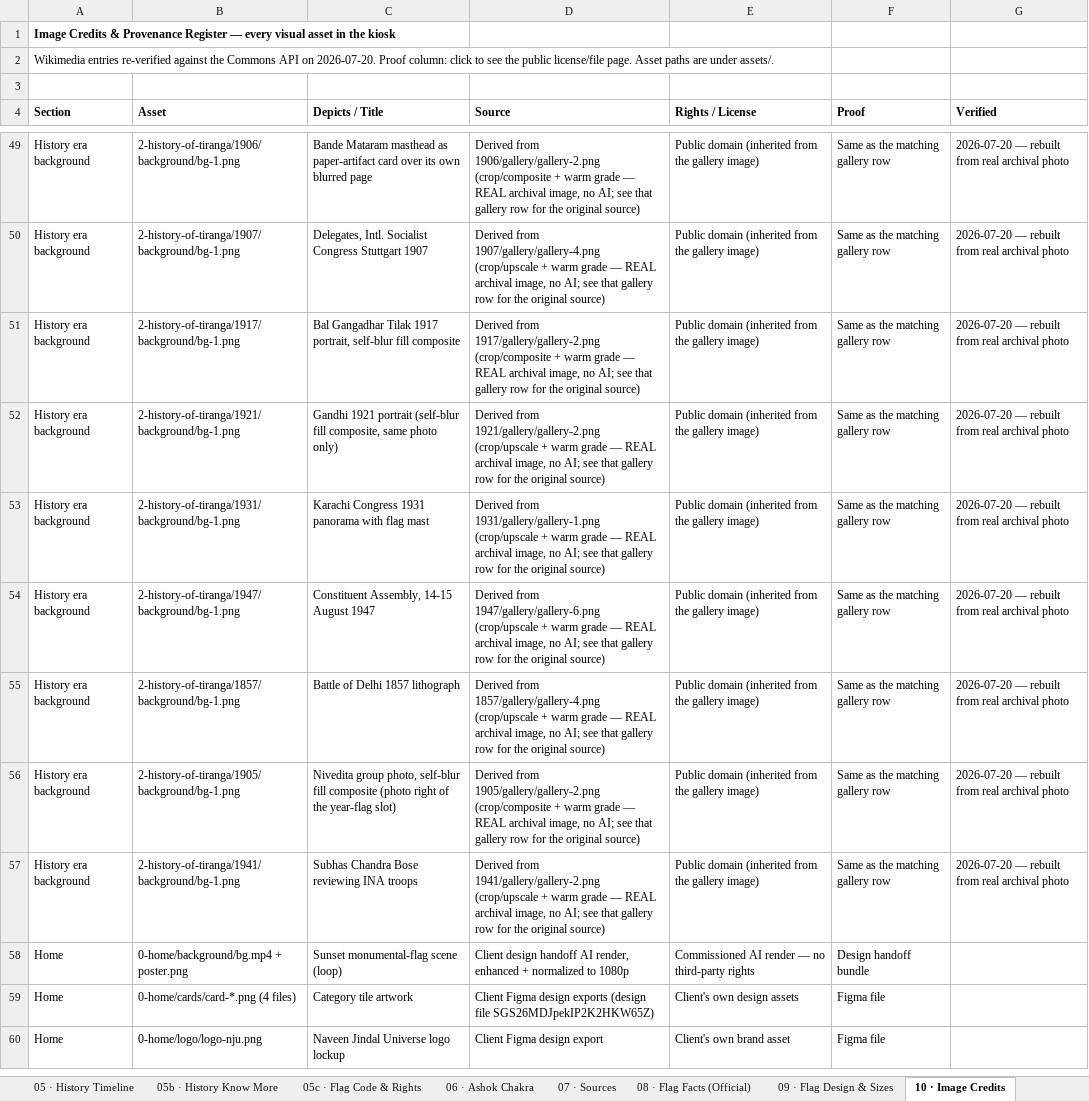
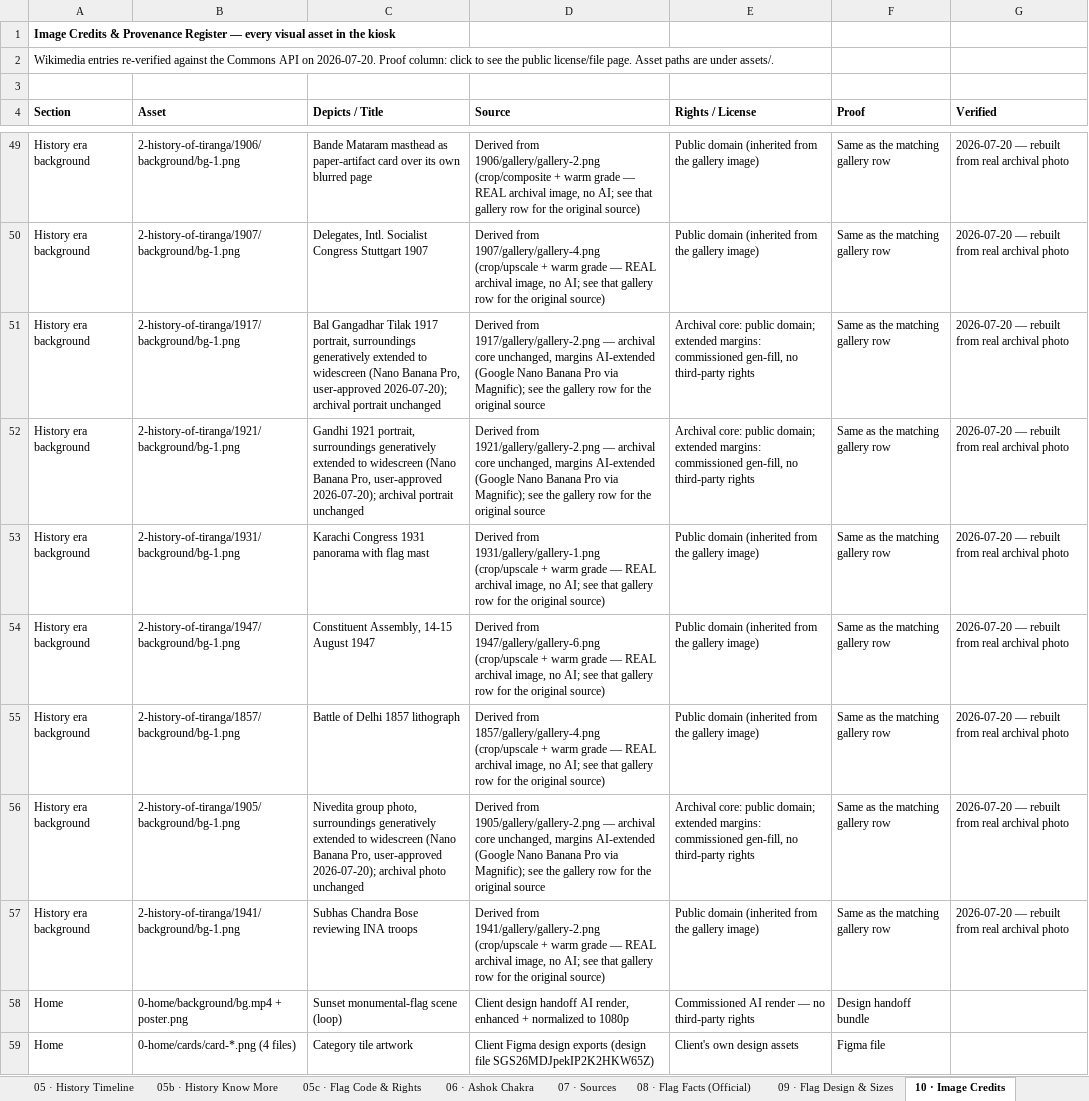
Before and after one commit to ayushsuletiya/flag-foundation-kiosk, an Excel workbook: data/content.xlsx, sheet 10 · Image Credits, drawn as a sheet; only a part is shown, gaps mark what is left out; the shorter side is filled out with more unchanged rows; values as stored, in another font and other column widths than the file's, no borders; the diff names each change by its address in the sheet, - before the commit and + after, or states it on an @@ line.

```diff
--- a/data/content.xlsx (sheet 10 · Image Credits)
+++ b/data/content.xlsx (sheet 10 · Image Credits)
-C51 (Depicts / Title): …1917 portrait, self-blur fill composite
+C51 (Depicts / Title): …1917 portrait, surroundings generatively extended to widescreen (Nano Banana Pro, user-approved 2026-07-20); archival portrait unchanged
-D51 (Source): …from 1917/gallery/gallery-2.png (crop/composite + warm grade — REAL archival image, no AI; see that gallery row for the original source)
+D51 (Source): …from 1917/gallery/gallery-2.png — archival core unchanged, margins AI-extended (Google Nano Banana Pro via Magnific); see the gallery row for the original source
-E51:E52 (Rights / License): Public domain (inherited from the gallery image)
+E51:E52 (Rights / License): Archival core: public domain; extended margins: commissioned gen-fill, no third-party rights
-C52 (Depicts / Title): Gandhi 1921 portrait (self-blur fill composite, same photo only)
+C52 (Depicts / Title): Gandhi 1921 portrait, surroundings generatively extended to widescreen (Nano Banana Pro, user-approved 2026-07-20); archival portrait unchanged
-D52 (Source): …from 1921/gallery/gallery-2.png (crop/upscale + warm grade — REAL archival image, no AI; see that gallery row for the original source)
+D52 (Source): …from 1921/gallery/gallery-2.png — archival core unchanged, margins AI-extended (Google Nano Banana Pro via Magnific); see the gallery row for the original source
-C56 (Depicts / Title): …group photo, self-blur fill composite (photo right of the year-flag slot)
+C56 (Depicts / Title): …group photo, surroundings generatively extended to widescreen (Nano Banana Pro, user-approved 2026-07-20); archival photo unchanged
-D56 (Source): …from 1905/gallery/gallery-2.png (crop/composite + warm grade — REAL archival image, no AI; see that gallery row for the original source)
+D56 (Source): …from 1905/gallery/gallery-2.png — archival core unchanged, margins AI-extended (Google Nano Banana Pro via Magnific); see the gallery row for the original source
-E56 (Rights / License): Public domain (inherited from the gallery image)
+E56 (Rights / License): Archival core: public domain; extended margins: commissioned gen-fill, no third-party rights
```
Also changed, not shown: 4 other files.
